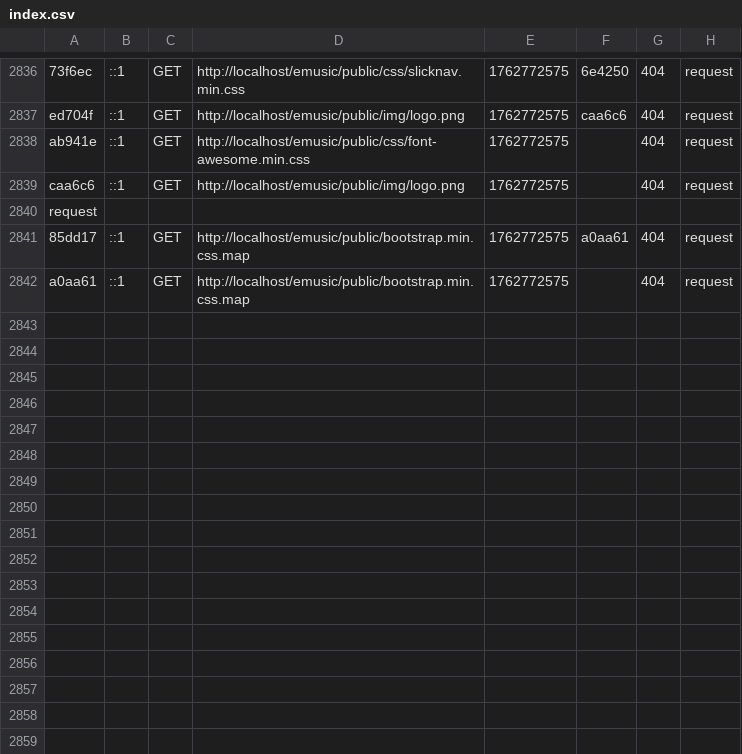
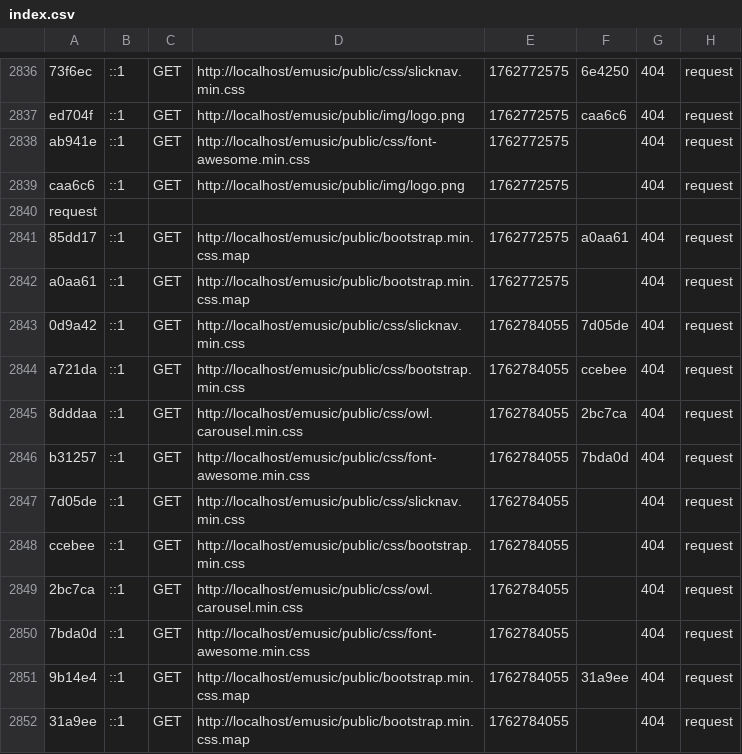
Before and after one commit to ZakinaA/25siostars, a CSV file: var/cache/dev/profiler/index.csv, drawn as a sheet; only a part is shown, gaps mark what is left out; the diff names each change by its address in the sheet, - before the commit and + after, or states it on an @@ line.

```diff
--- a/var/cache/dev/profiler/index.csv
+++ b/var/cache/dev/profiler/index.csv
+row 2843: 0d9a42 | ::1 | GET | http://localhost/emusic/public/css/slicknav.min.css | 1762784055 | 7d05de | 404 | request
+row 2844: a721da | ::1 | GET | http://localhost/emusic/public/css/bootstrap.min.css | 1762784055 | ccebee | 404 | request
+row 2845: 8dddaa | ::1 | GET | http://localhost/emusic/public/css/owl.carousel.min.css | 1762784055 | 2bc7ca | 404 | request
+row 2846: b31257 | ::1 | GET | http://localhost/emusic/public/css/font-awesome.min.css | 1762784055 | 7bda0d | 404 | request
+row 2847: 7d05de | ::1 | GET | http://localhost/emusic/public/css/slicknav.min.css | 1762784055 |  | 404 | request
+row 2848: ccebee | ::1 | GET | http://localhost/emusic/public/css/bootstrap.min.css | 1762784055 |  | 404 | request
+row 2849: 2bc7ca | ::1 | GET | http://localhost/emusic/public/css/owl.carousel.min.css | 1762784055 |  | 404 | request
+row 2850: 7bda0d | ::1 | GET | http://localhost/emusic/public/css/font-awesome.min.css | 1762784055 |  | 404 | request
+row 2851: 9b14e4 | ::1 | GET | http://localhost/emusic/public/bootstrap.min.css.map | 1762784055 | 31a9ee | 404 | request
+row 2852: 31a9ee | ::1 | GET | http://localhost/emusic/public/bootstrap.min.css.map | 1762784055 |  | 404 | request
```
Also changed, not shown: 4 other files.
